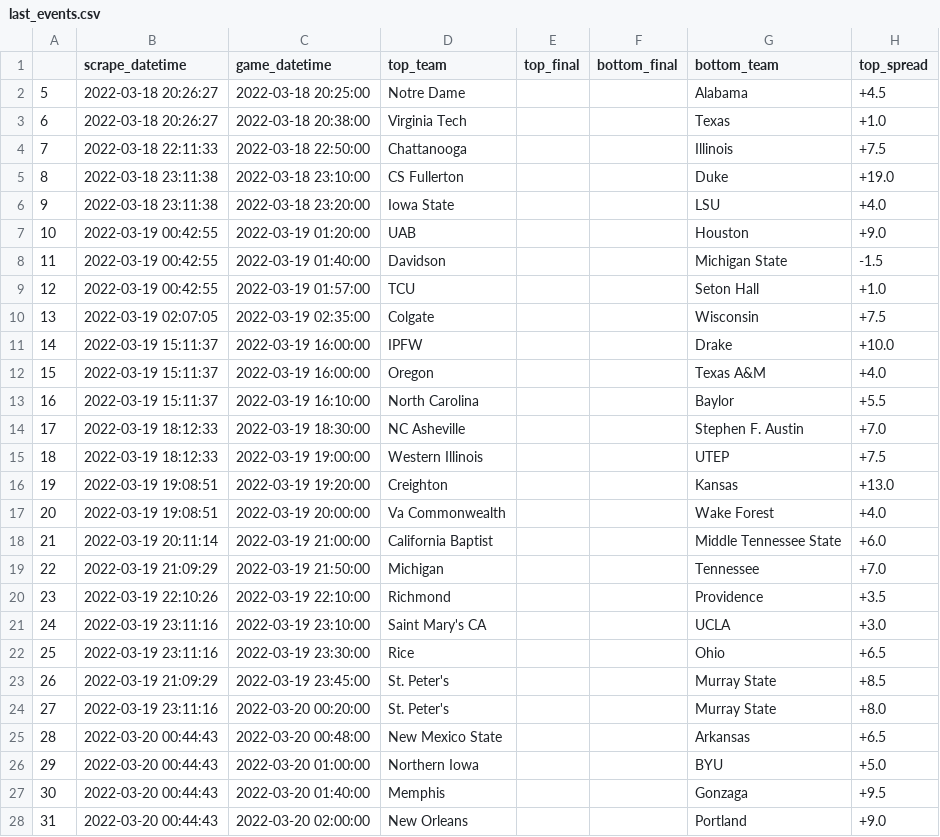
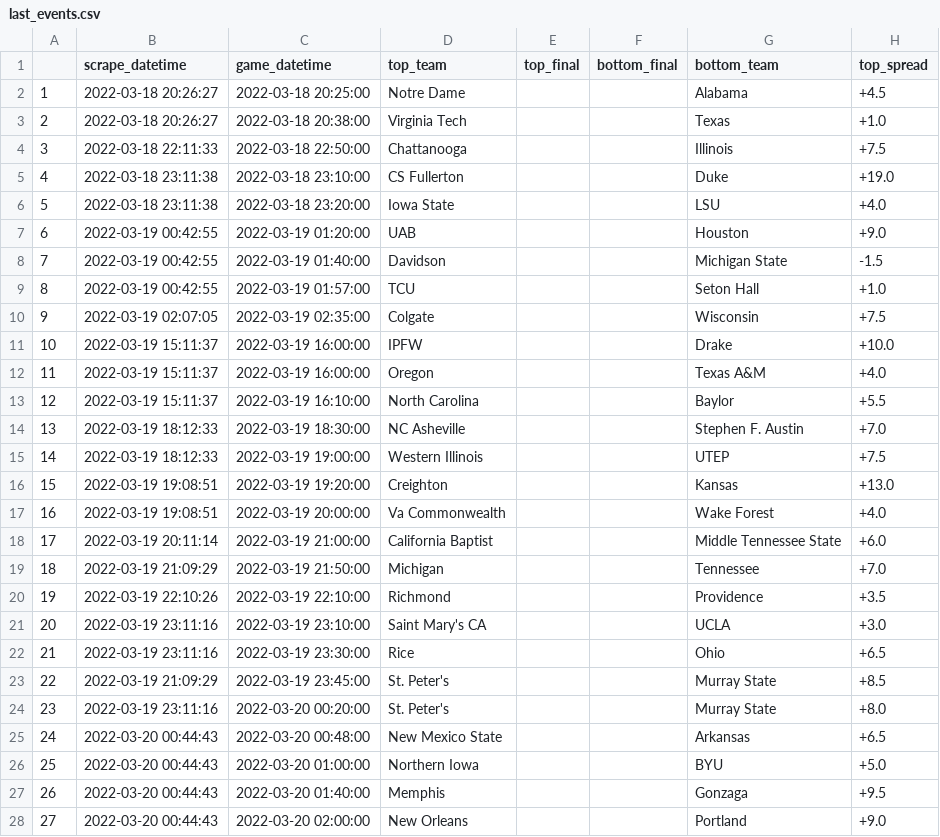
Before and after one commit to rileypeterson/movada, a CSV file: ncaab/data/bovada/last_events.csv, drawn as a sheet; only a part is shown; the diff covers the shown part only; the diff names each change by its address in the sheet, - before the commit and + after, or states it on an @@ line.

```diff
--- a/ncaab/data/bovada/last_events.csv
+++ b/ncaab/data/bovada/last_events.csv
-A2: 5
+A2: 1
-A3: 6
+A3: 2
-A4: 7
+A4: 3
-A5: 8
+A5: 4
-A6: 9
+A6: 5
-A7: 10
+A7: 6
-A8: 11
+A8: 7
-A9: 12
+A9: 8
-A10: 13
+A10: 9
-A11: 14
+A11: 10
-A12: 15
+A12: 11
-A13: 16
+A13: 12
-A14: 17
+A14: 13
-A15: 18
+A15: 14
-A16: 19
+A16: 15
-A17: 20
+A17: 16
-A18: 21
+A18: 17
-A19: 22
+A19: 18
-A20: 23
+A20: 19
-A21: 24
+A21: 20
-A22: 25
+A22: 21
-A23: 26
+A23: 22
-A24: 27
+A24: 23
-A25: 28
+A25: 24
-A26: 29
+A26: 25
-A27: 30
+A27: 26
-A28: 31
+A28: 27
```
Also changed, not shown: 1 added row and 52 edited cells elsewhere in this file, ncaab/data/bovada/next_events.csv.
